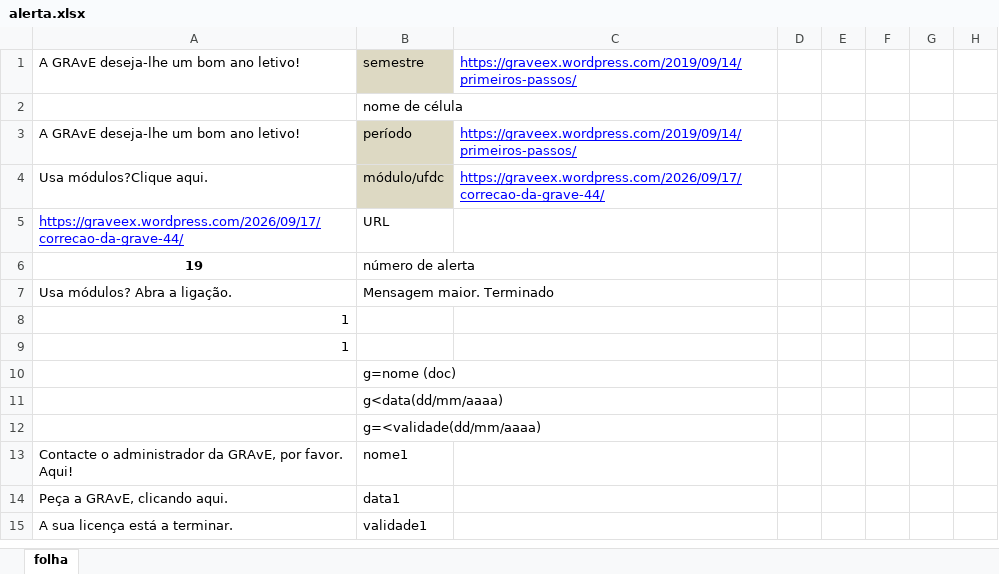
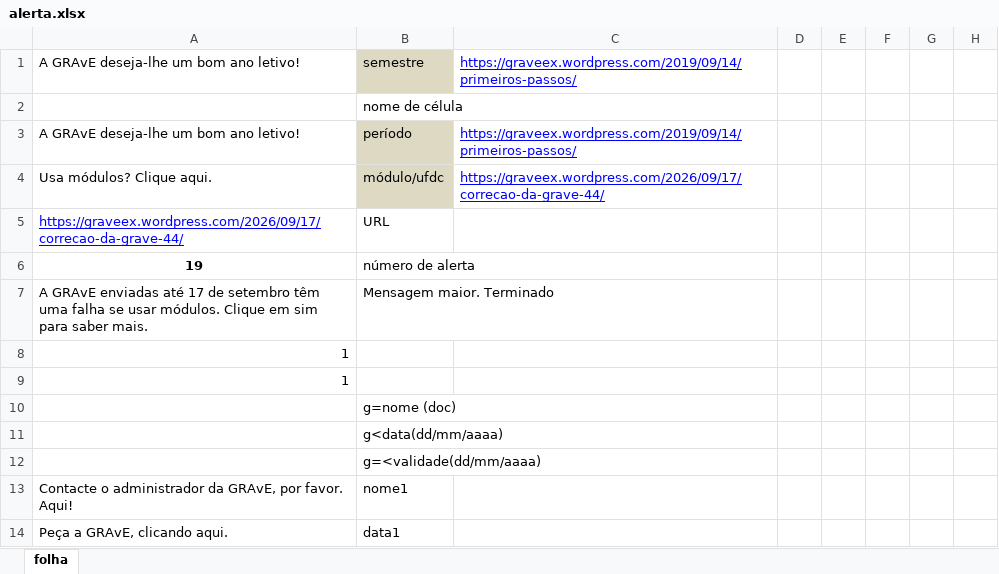
Before and after one commit to jomanupa-ui/gr, an Excel workbook: alerta.xlsx, sheet folha, drawn as a sheet; only a part is shown; the shorter side is filled out with more unchanged rows; values as stored, in another font and other column widths than the file's, no borders; charts and pictures not drawn; the diff names each change by its address in the sheet, - before the commit and + after, or states it on an @@ line.

Commit message:
Add files via upload

```diff
--- a/alerta.xlsx (sheet folha)
+++ b/alerta.xlsx (sheet folha)
-A4: Usa módulos?Clique aqui.
+A4: Usa módulos? Clique aqui.
-A7: Usa módulos? Abra a ligação.
+A7: A GRAvE enviadas até 17 de setembro têm uma falha se usar módulos. Clique em sim para saber mais.
```
